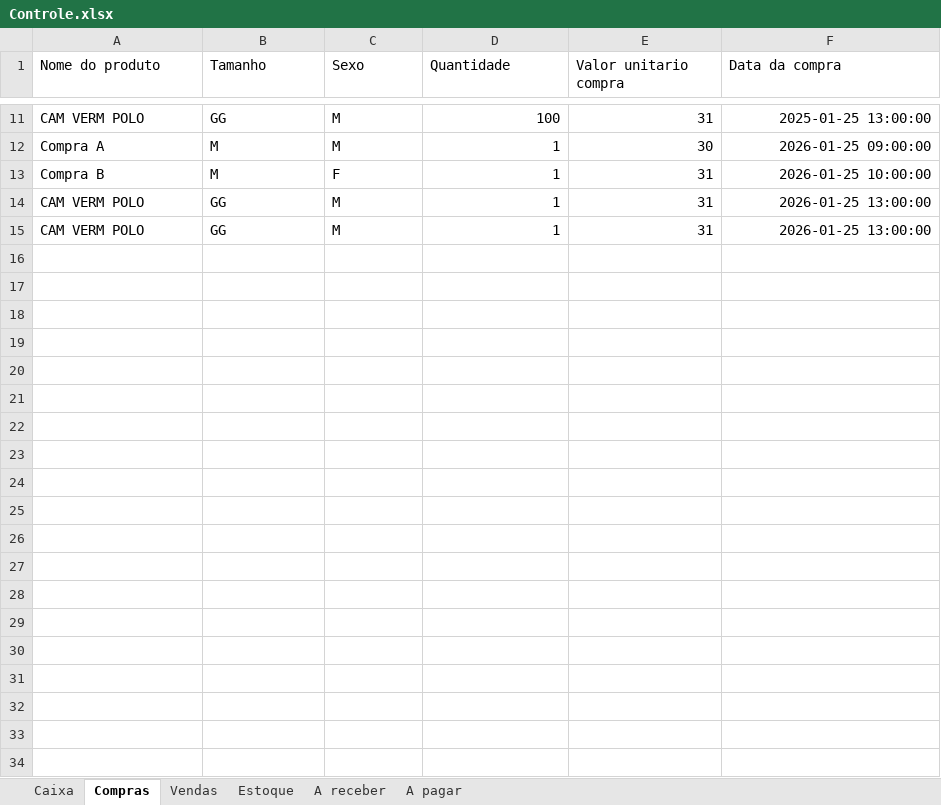
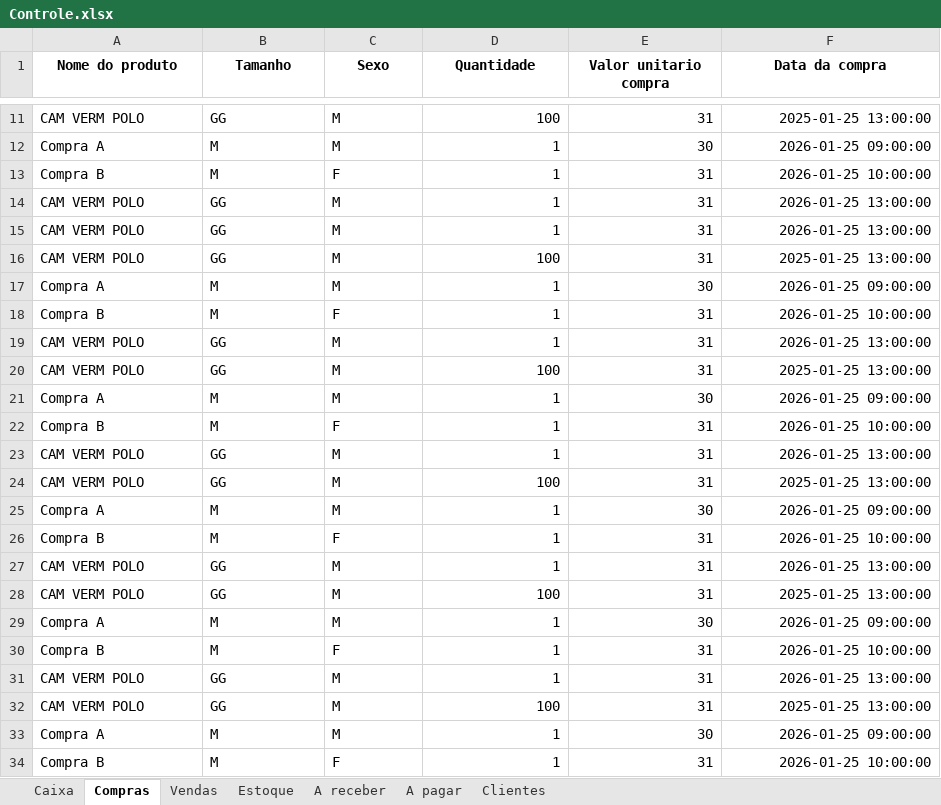
Before and after one commit to ViniciusWill/loja-roupa-py, an Excel workbook: dados/Controle.xlsx, sheet Compras, drawn as a sheet; only a part is shown, gaps mark what is left out; values as stored, in another font and other column widths than the file's, no borders; the diff covers the shown part only; the diff names each change by its address in the sheet, - before the commit and + after, or states it on an @@ line.

```diff
--- a/dados/Controle.xlsx (sheet Compras)
+++ b/dados/Controle.xlsx (sheet Compras)
+sheet tab: Clientes
@@ A1:F1 bold: off → on, alignment: left → center @@
+row 16: CAM VERM POLO | GG | M | 100 | 31 | 2025-01-25 13:00:00
+row 17: Compra A | M | M | 1 | 30 | 2026-01-25 09:00:00
+row 18: Compra B | M | F | 1 | 31 | 2026-01-25 10:00:00
+row 19: CAM VERM POLO | GG | M | 1 | 31 | 2026-01-25 13:00:00
+row 20: CAM VERM POLO | GG | M | 100 | 31 | 2025-01-25 13:00:00
+row 21: Compra A | M | M | 1 | 30 | 2026-01-25 09:00:00
+row 22: Compra B | M | F | 1 | 31 | 2026-01-25 10:00:00
+row 23: CAM VERM POLO | GG | M | 1 | 31 | 2026-01-25 13:00:00
+row 24: CAM VERM POLO | GG | M | 100 | 31 | 2025-01-25 13:00:00
+row 25: Compra A | M | M | 1 | 30 | 2026-01-25 09:00:00
+row 26: Compra B | M | F | 1 | 31 | 2026-01-25 10:00:00
+row 27: CAM VERM POLO | GG | M | 1 | 31 | 2026-01-25 13:00:00
+row 28: CAM VERM POLO | GG | M | 100 | 31 | 2025-01-25 13:00:00
+row 29: Compra A | M | M | 1 | 30 | 2026-01-25 09:00:00
+row 30: Compra B | M | F | 1 | 31 | 2026-01-25 10:00:00
+row 31: CAM VERM POLO | GG | M | 1 | 31 | 2026-01-25 13:00:00
+row 32: CAM VERM POLO | GG | M | 100 | 31 | 2025-01-25 13:00:00
+row 33: Compra A | M | M | 1 | 30 | 2026-01-25 09:00:00
+row 34: Compra B | M | F | 1 | 31 | 2026-01-25 10:00:00
```
Also changed, not shown: 20 added rows elsewhere in this sheet, sheet A receber, sheet A pagar, sheet Vendas, sheet Estoque, sheet Caixa, 2 other files.
